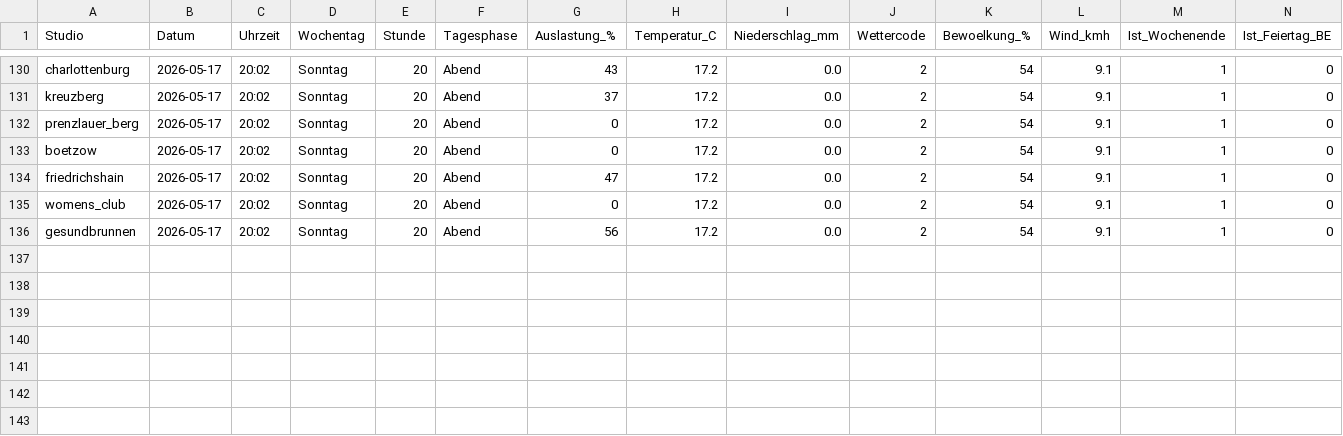
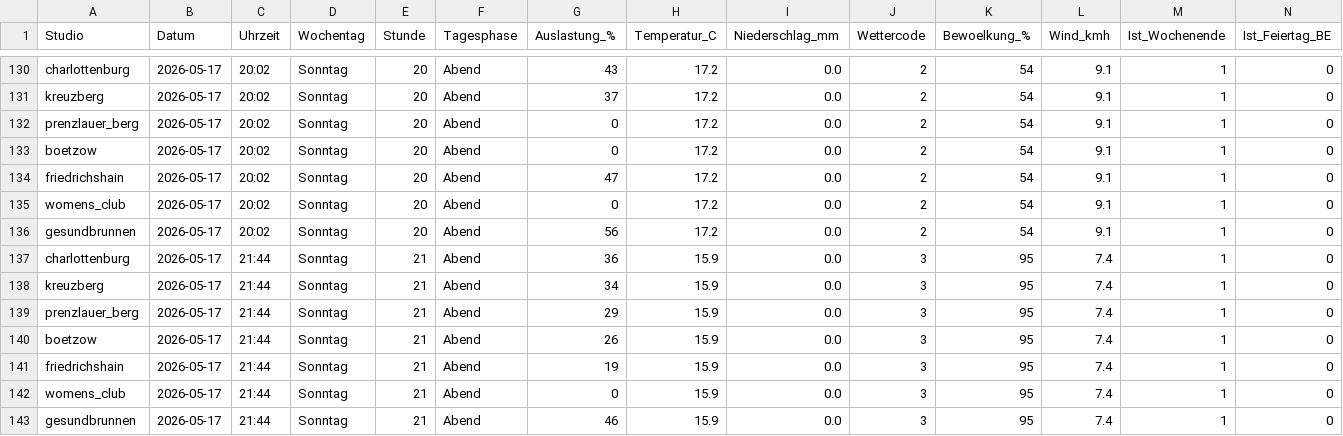
Before and after one commit to ribret/gym-tracker, a CSV file: data/gym_utilization.csv, drawn as a sheet; only a part is shown, gaps mark what is left out; rows hold the shown columns only; the diff names each change by its address in the sheet, - before the commit and + after, or states it on an @@ line.

```diff
--- a/data/gym_utilization.csv
+++ b/data/gym_utilization.csv
+row 137: charlottenburg | 2026-05-17 | 21:44 | Sonntag | 21 | Abend | 36 | 15.9 | 0.0 | 3 | 95 | 7.4 | 1 | 0
+row 138: kreuzberg | 2026-05-17 | 21:44 | Sonntag | 21 | Abend | 34 | 15.9 | 0.0 | 3 | 95 | 7.4 | 1 | 0
+row 139: prenzlauer_berg | 2026-05-17 | 21:44 | Sonntag | 21 | Abend | 29 | 15.9 | 0.0 | 3 | 95 | 7.4 | 1 | 0
+row 140: boetzow | 2026-05-17 | 21:44 | Sonntag | 21 | Abend | 26 | 15.9 | 0.0 | 3 | 95 | 7.4 | 1 | 0
+row 141: friedrichshain | 2026-05-17 | 21:44 | Sonntag | 21 | Abend | 19 | 15.9 | 0.0 | 3 | 95 | 7.4 | 1 | 0
+row 142: womens_club | 2026-05-17 | 21:44 | Sonntag | 21 | Abend | 0 | 15.9 | 0.0 | 3 | 95 | 7.4 | 1 | 0
+row 143: gesundbrunnen | 2026-05-17 | 21:44 | Sonntag | 21 | Abend | 46 | 15.9 | 0.0 | 3 | 95 | 7.4 | 1 | 0
```
